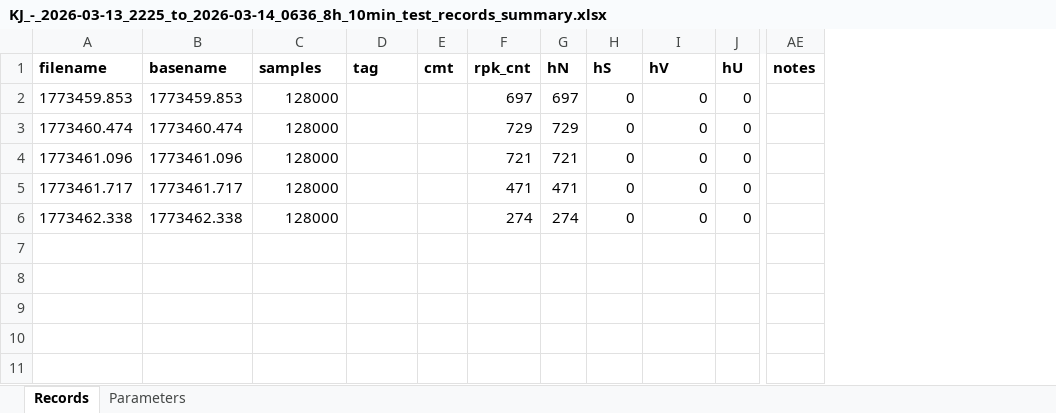
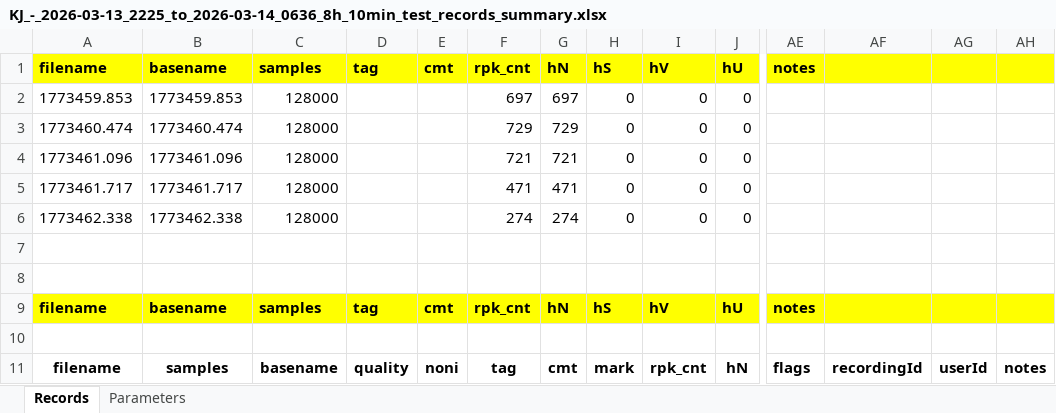
Before and after one commit to kesju/project_train_unet, an Excel workbook: 0_1_SELECT_ZIVE_DATA_2026/AtsisiustiDuomenys_2026/KJ_-_2026-03-13_2225_to_2026-03-14_0636_8h_10min_test/KJ_-_2026-03-13_2225_to_2026-03-14_0636_8h_10min_test_records_summary.xlsx, sheet Records, drawn as a sheet; only a part is shown, gaps mark what is left out; values as stored, in another font and other column widths than the file's, no borders; addresses are those after the commit; rows hold the shown columns only; the diff covers the shown part only; the diff names each change by its address in the sheet, - before the commit and + after, or states it on an @@ line.

Commit message:
Update data processing scripts and add new functionality
- Updated the summary Excel file for ZIVE data from March 2026.
- Added a new Excel file for annotated ZIVE data from 2023.
- Modified the test data Excel file for ZIVE data from 2023.
- Refactored the Python script for updating records list with a new version (v7) that simplifies column mapping and removes ZIP support.
- Updated the shell script to call the new version of the Python script.
- Added a new Python script (update_records_list_v7.py) for processing records with improved functionality and structure.

```diff
--- a/0_1_SELECT_ZIVE_DATA_2026/AtsisiustiDuomenys_2026/KJ_-_2026-03-13_2225_to_2026-03-14_0636_8h_10min_test/KJ_-_2026-03-13_2225_to_2026-03-14_0636_8h_10min_test_records_summary.xlsx (sheet Records)
+++ b/0_1_SELECT_ZIVE_DATA_2026/AtsisiustiDuomenys_2026/KJ_-_2026-03-13_2225_to_2026-03-14_0636_8h_10min_test/KJ_-_2026-03-13_2225_to_2026-03-14_0636_8h_10min_test_records_summary.xlsx (sheet Records)
+column AE, row 1: notes
+column AF, empty
+column AG, empty
-A1:J1 fill: none
+A1:J1 fill: #FFFF00
-AH1: notes
+AH1: (empty)
-AH1 fill: none
+AH1 fill: #FFFF00
+row 7: (empty)
+row 8: (empty)
+row 9: filename | basename | samples | tag | cmt | rpk_cnt | hN | hS | hV | hU | notes
+row 10: (empty)
+row 11: filename | samples | basename | quality | noni | tag | cmt | mark | rpk_cnt | hN | flags | recordingId | userId | notes
```
Also changed, not shown: cell formats elsewhere in this sheet, 0_SELECT_ZIVE_DATA_2023/AtsisiuntimasZiveDuomenu/DuomenysTestui/zive_irasai_testui_isplestas.xlsx, 3 other files.
